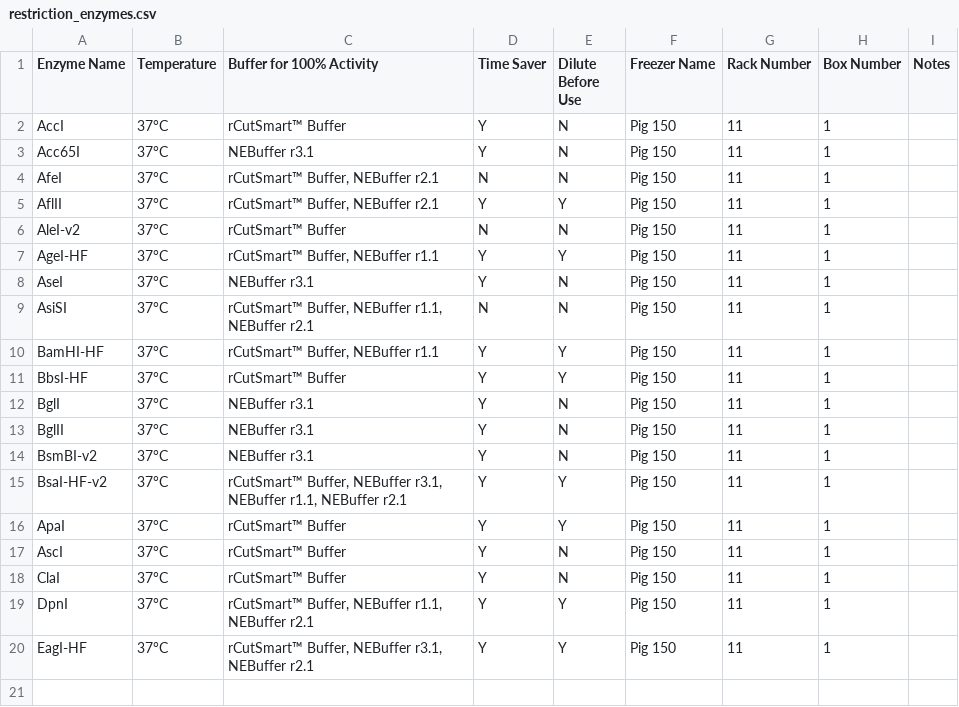
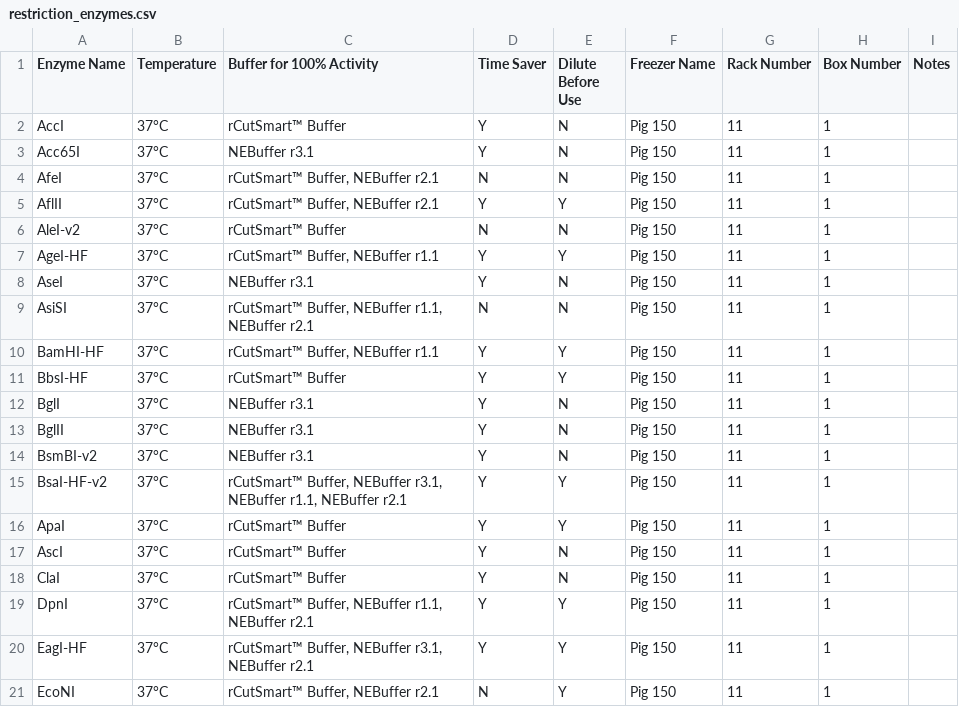
Before and after one commit to bnhenry08/inventory-app, a CSV file: restriction_enzymes.csv, drawn as a sheet; the diff names each change by its address in the sheet, - before the commit and + after, or states it on an @@ line.

Commit message:
Update restriction enzyme inventory 2026-10-15 15:43:53.841822

```diff
--- a/restriction_enzymes.csv
+++ b/restriction_enzymes.csv
+row 21: EcoNI | 37°C | rCutSmart™ Buffer, NEBuffer r2.1 | N | Y | Pig 150 | 11 | 1
```
